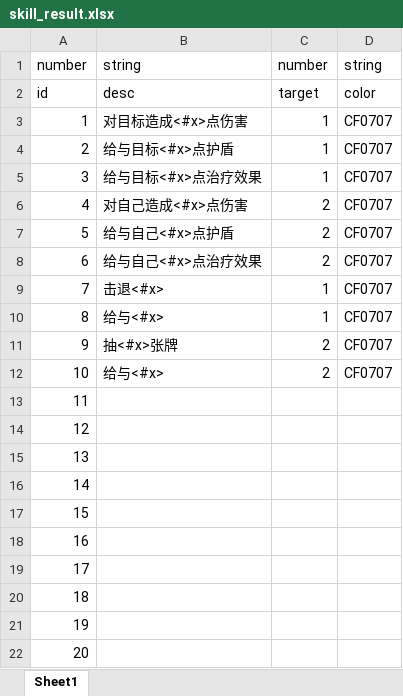
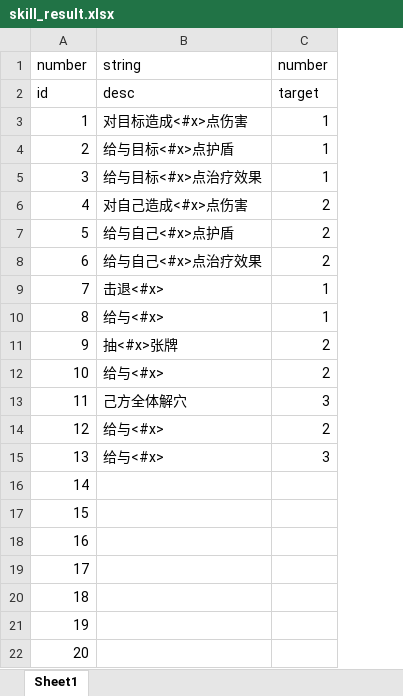
Before and after one commit to machaoTeam/LakeHeroConfig, an Excel workbook: excel/skill_result.xlsx, sheet Sheet1, drawn as a sheet; only a part is shown; values as stored, in another font and other column widths than the file's, no borders; the diff names each change by its address in the sheet, - before the commit and + after, or states it on an @@ line.

```diff
--- a/excel/skill_result.xlsx (sheet Sheet1)
+++ b/excel/skill_result.xlsx (sheet Sheet1)
-column D, rows 1-12: string | color | CF0707 | CF0707 | CF0707 | CF0707 | CF0707 | CF0707 | CF0707 | CF0707 | CF0707 | CF0707
-B13: (empty)
+B13: 己方全体解穴
-C13: (empty)
+C13: 3
-B14:B15: (empty)
+B14:B15: 给与<#x>
-C14: (empty)
+C14: 2
-C15: (empty)
+C15: 3
```
Also changed, not shown: excel/buff.xlsx, excel/card.xlsx, 1 other file.
